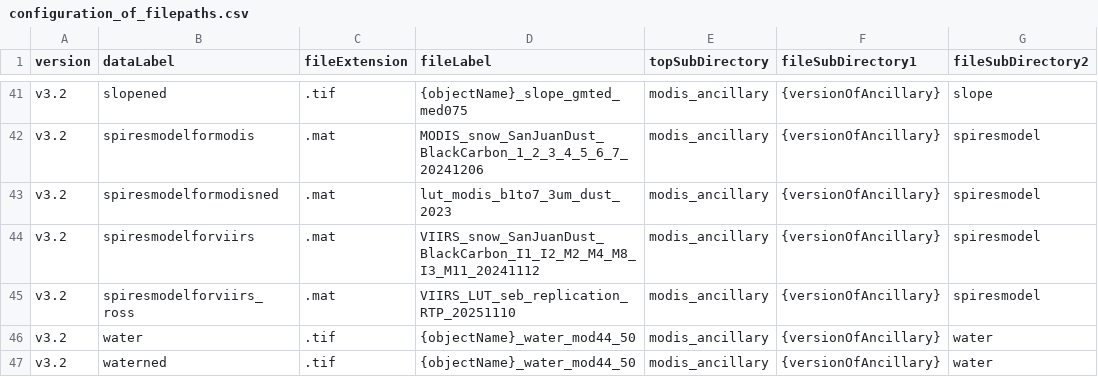
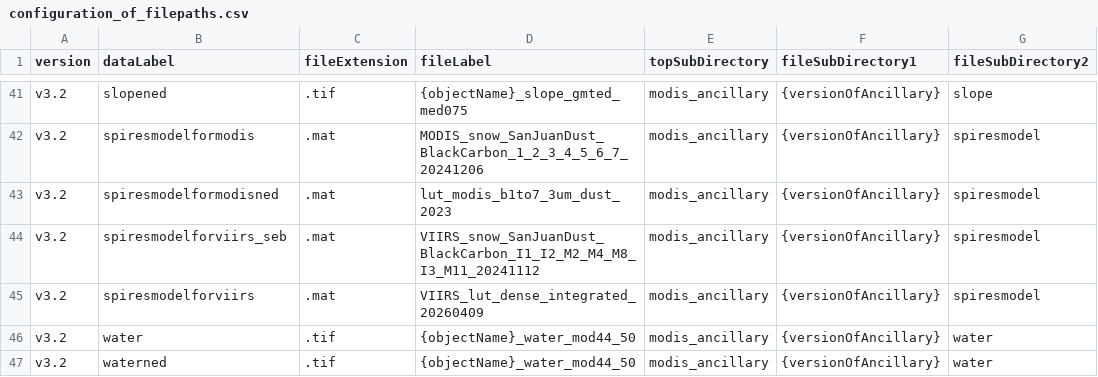
Before and after one commit to RittgerLabGroup/SPIRES_2025_0_1, a CSV file: conf/configuration_of_filepaths.csv, drawn as a sheet; only a part is shown, gaps mark what is left out; the diff names each change by its address in the sheet, - before the commit and + after, or states it on an @@ line.

```diff
--- a/conf/configuration_of_filepaths.csv
+++ b/conf/configuration_of_filepaths.csv
-B44 (dataLabel): spiresmodelforviirs
+B44 (dataLabel): spiresmodelforviirs_seb
-B45 (dataLabel): spiresmodelforviirs_ross
+B45 (dataLabel): spiresmodelforviirs
-D45 (fileLabel): VIIRS_LUT_seb_replication_RTP_20251110
+D45 (fileLabel): VIIRS_lut_dense_integrated_20260409
```
Also changed, not shown: 1 other file.
